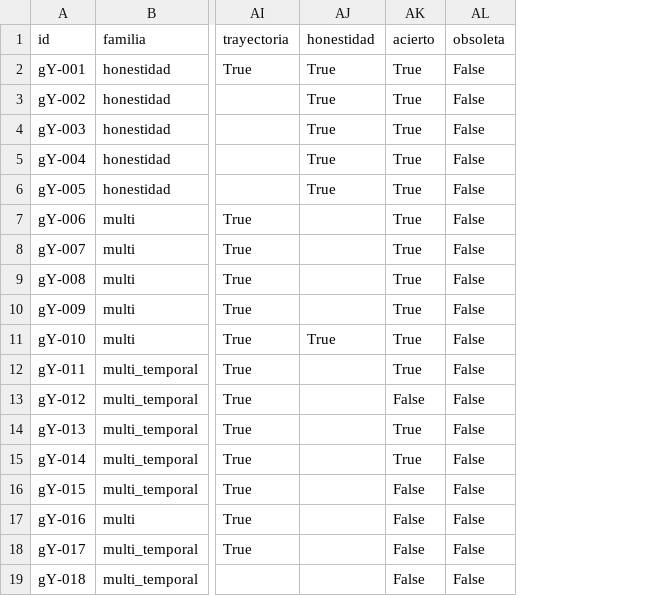
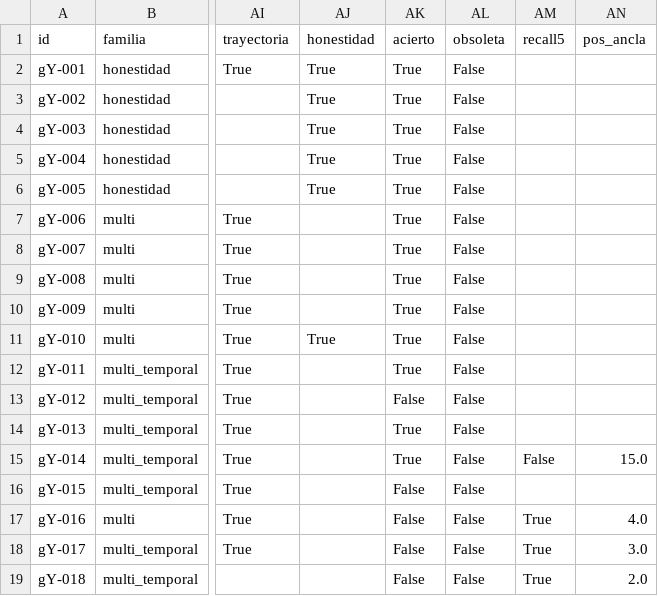
Before and after one commit to GRUPO-TFM/B5T2-agentes, a CSV file: resultados_dificil/agente/a1_guardrails/rep1/tabla.csv, drawn as a sheet; only a part is shown, gaps mark what is left out; the diff names each change by its address in the sheet, - before the commit and + after, or states it on an @@ line.

```diff
--- a/resultados_dificil/agente/a1_guardrails/rep1/tabla.csv
+++ b/resultados_dificil/agente/a1_guardrails/rep1/tabla.csv
+column AM (recall5), rows 15-19: False |  | True | True | True
+column AN (pos_ancla), rows 15-19: 15.0 |  | 4.0 | 3.0 | 2.0
```
Also changed, not shown: resultados/reconciliacion/comparativa_dos_golden.csv, resultados_dificil/agente/a2_retrieval/rep1/tabla.csv, 24 other files.
